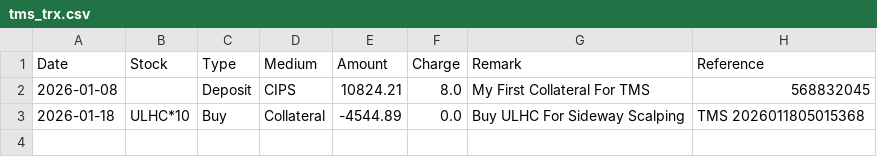
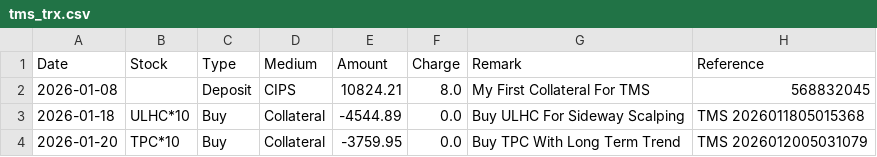
Before and after one commit to Jagdishsah/Neon_Backend, a CSV file: tms/tms_trx.csv, drawn as a sheet.

Commit message:
Update tms/tms_trx.csv

```diff
--- a/tms/tms_trx.csv
+++ b/tms/tms_trx.csv
@@ -3 +3,2 @@ Date,Stock,Type,Medium,Amount,Charge,Remark,Reference
 2026-01-18,ULHC*10,Buy,Collateral,-4544.89,0.0,Buy ULHC For Sideway Scalping,TMS 2026011805015368
+2026-01-20,TPC*10,Buy,Collateral,-3759.95,0.0,Buy TPC With Long Term Trend,TMS 2026012005031079
```
